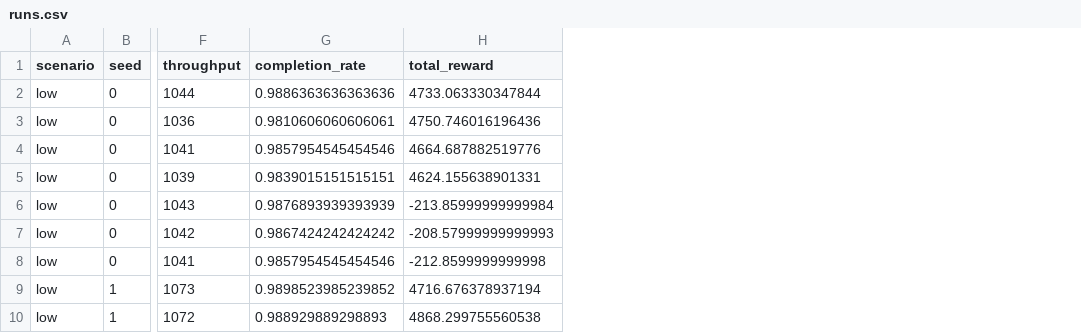
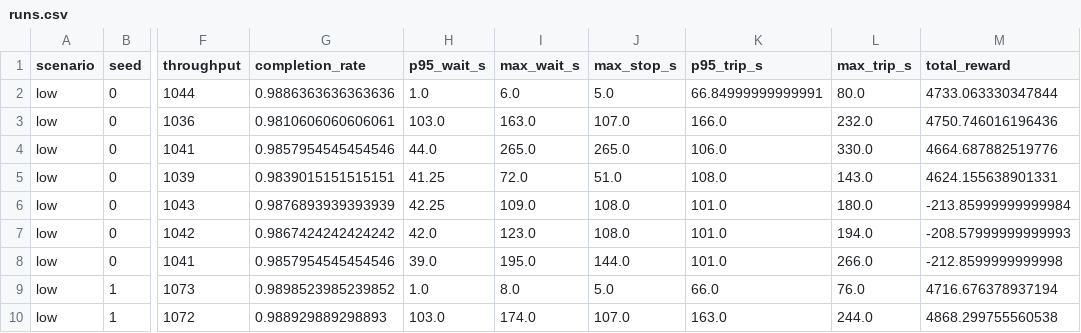
Before and after one commit to hgleung/Traffic-Signal-Control-RL, a CSV file: results/evaluation/runs.csv, drawn as a sheet; only a part is shown, gaps mark what is left out; the diff names each change by its address in the sheet, - before the commit and + after, or states it on an @@ line.

```diff
--- a/results/evaluation/runs.csv
+++ b/results/evaluation/runs.csv
+column H (p95_wait_s), rows 2-10: 1.0 | 103.0 | 44.0 | 41.25 | 42.25 | 42.0 | 39.0 | 1.0 | 103.0
+column I (max_wait_s), rows 2-10: 6.0 | 163.0 | 265.0 | 72.0 | 109.0 | 123.0 | 195.0 | 8.0 | 174.0
+column J (max_stop_s), rows 2-10: 5.0 | 107.0 | 265.0 | 51.0 | 108.0 | 108.0 | 144.0 | 5.0 | 107.0
+column K (p95_trip_s), rows 2-10: 66.84999999999991 | 166.0 | 106.0 | 108.0 | 101.0 | 101.0 | 101.0 | 66.0 | 163.0
+column L (max_trip_s), rows 2-10: 80.0 | 232.0 | 330.0 | 143.0 | 180.0 | 194.0 | 266.0 | 76.0 | 244.0
```
Also changed, not shown: results/evaluation/summary.csv, 25 other files.
